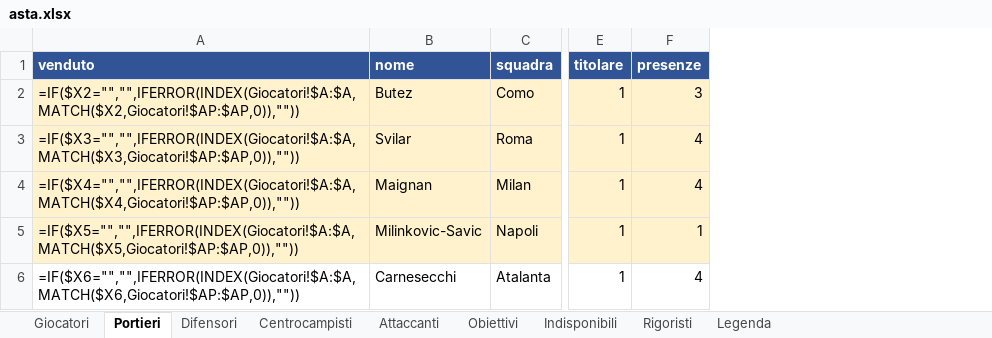
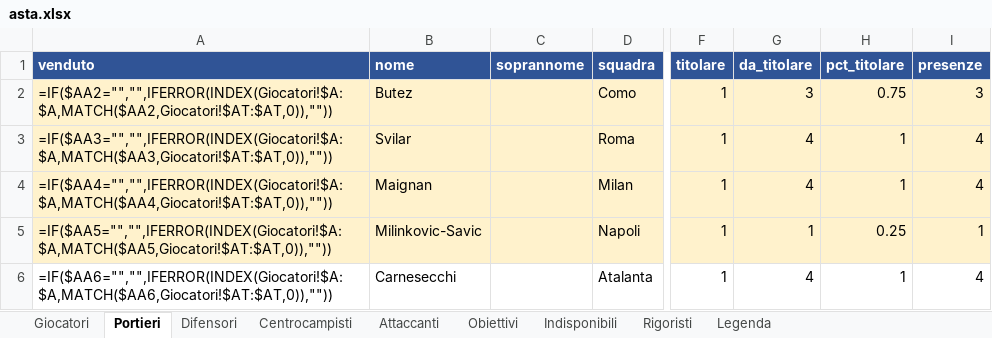
Before and after one commit to matteobaccan/FantaSkill, an Excel workbook: output/asta.xlsx, sheet Portieri, drawn as a sheet; only a part is shown, gaps mark what is left out; values as stored, in another font and other column widths than the file's, no borders; formulas without a stored value are shown as written; conditional formats not drawn; the diff names each change by its address in the sheet, - before the commit and + after, or states it on an @@ line.

Commit message:
Titolarità dalle schede giocatore, colonne soprannome/nome completo, venduto pre-spuntato per stop lunghi

```diff
--- a/output/asta.xlsx (sheet Portieri)
+++ b/output/asta.xlsx (sheet Portieri)
+column C (soprannome), empty
+column G (da_titolare), rows 2-6: 3 | 4 | 4 | 1 | 4
+column H (pct_titolare), rows 2-6: 0.75 | 1 | 1 | 0.25 | 1
-A2 (venduto): =IF($X2="","",IFERROR(INDEX(Giocatori!$A:$A,MATCH($X2,Giocatori!$AP:$AP,0)),""))
+A2 (venduto): =IF($AA2="","",IFERROR(INDEX(Giocatori!$A:$A,MATCH($AA2,Giocatori!$AT:$AT,0)),""))
-A3 (venduto): =IF($X3="","",IFERROR(INDEX(Giocatori!$A:$A,MATCH($X3,Giocatori!$AP:$AP,0)),""))
+A3 (venduto): =IF($AA3="","",IFERROR(INDEX(Giocatori!$A:$A,MATCH($AA3,Giocatori!$AT:$AT,0)),""))
-A4 (venduto): =IF($X4="","",IFERROR(INDEX(Giocatori!$A:$A,MATCH($X4,Giocatori!$AP:$AP,0)),""))
+A4 (venduto): =IF($AA4="","",IFERROR(INDEX(Giocatori!$A:$A,MATCH($AA4,Giocatori!$AT:$AT,0)),""))
-A5 (venduto): =IF($X5="","",IFERROR(INDEX(Giocatori!$A:$A,MATCH($X5,Giocatori!$AP:$AP,0)),""))
+A5 (venduto): =IF($AA5="","",IFERROR(INDEX(Giocatori!$A:$A,MATCH($AA5,Giocatori!$AT:$AT,0)),""))
-A6 (venduto): =IF($X6="","",IFERROR(INDEX(Giocatori!$A:$A,MATCH($X6,Giocatori!$AP:$AP,0)),""))
+A6 (venduto): =IF($AA6="","",IFERROR(INDEX(Giocatori!$A:$A,MATCH($AA6,Giocatori!$AT:$AT,0)),""))
```
Also changed, not shown: sheet Centrocampisti, sheet Giocatori, sheet Difensori, sheet Attaccanti, sheet Obiettivi, sheet Legenda, hidden cells, 10 other files.
